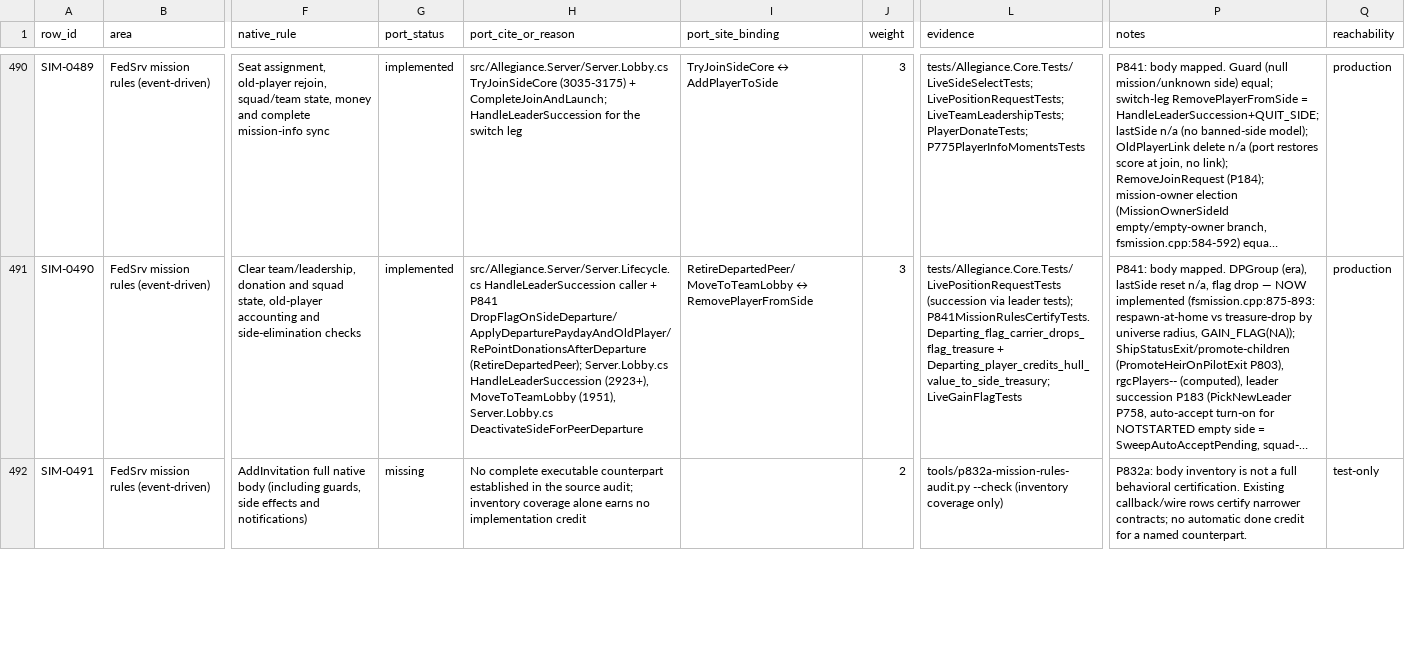
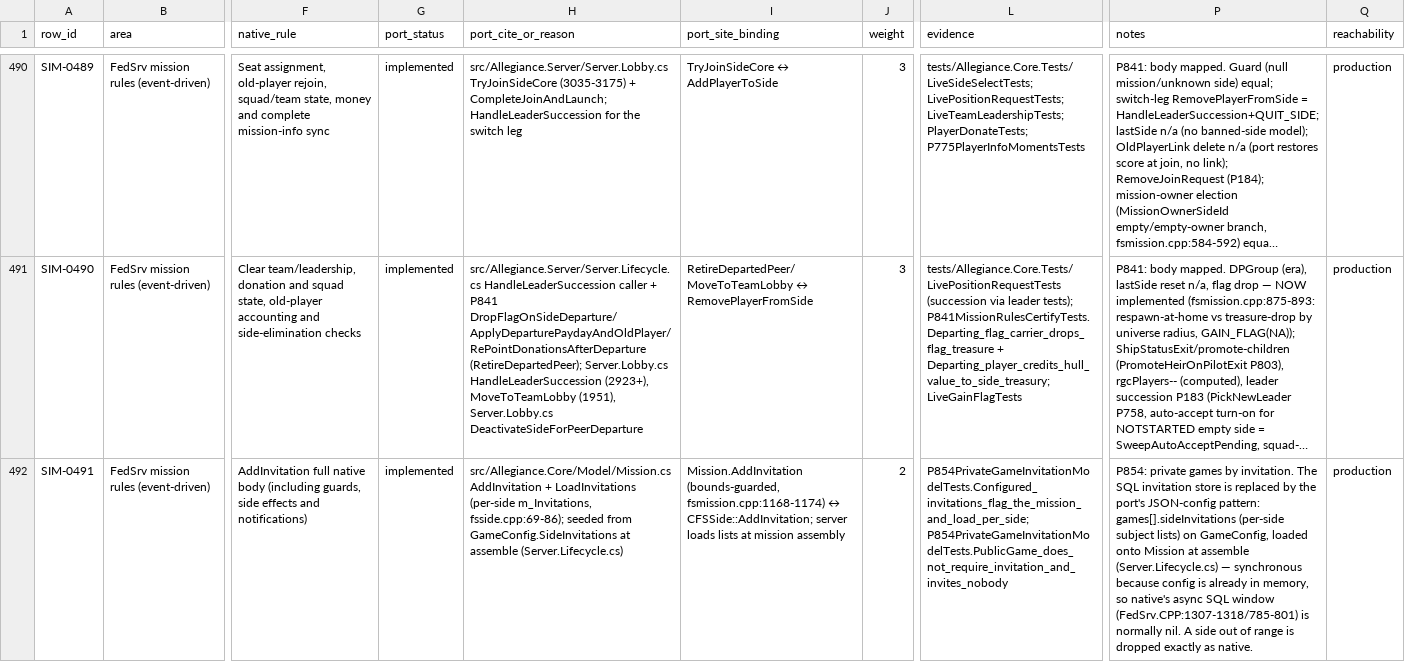
Before and after one commit to dominusbelial/AllegianceCore-public, a CSV file: docs/parity/sim-rules-matrix.csv, drawn as a sheet; only a part is shown, gaps mark what is left out; long unchanged cells end in …; the diff covers the shown part only; the diff names each change by its address in the sheet, - before the commit and + after, or states it on an @@ line.

```diff
--- a/docs/parity/sim-rules-matrix.csv
+++ b/docs/parity/sim-rules-matrix.csv
-G492 (port_status): missing
+G492 (port_status): implemented
-H492 (port_cite_or_reason): No complete executable counterpart established in the source audit; inventory coverage alone earns no implementation credit
+H492 (port_cite_or_reason): src/Allegiance.Core/Model/Mission.cs AddInvitation + LoadInvitations (per-side m_Invitations, fsside.cpp:69-86); seeded from GameConfig.SideInvitations at assemble (Server.Lifecycle.cs)
-I492 (port_site_binding): (empty)
+I492 (port_site_binding): Mission.AddInvitation (bounds-guarded, fsmission.cpp:1168-1174) ↔ CFSSide::AddInvitation; server loads lists at mission assembly
-L492 (evidence): tools/p832a-mission-rules-audit.py --check (inventory coverage only)
+L492 (evidence): P854PrivateGameInvitationModelTests.Configured_invitations_flag_the_mission_and_load_per_side; P854PrivateGameInvitationModelTests.PublicGame_does_not_require_invitation_and_invites_nobody
-P492 (notes): P832a: body inventory is not a full behavioral certification. Existing callback/wire rows certify narrower contracts; no automatic done credit for a named counterpart.
+P492 (notes): P854: private games by invitation. The SQL invitation store is replaced by the port's JSON-config pattern: games[].sideInvitations (per-side subject lists) on GameConfig, loaded onto Mission at assemble (Server.Lifecycle.cs) — synchronous because config is already in memory, so native's async SQL window (FedSrv.CPP:1307-1318/785-801) is normally nil. A side out of range is dropped exactly as native.
-Q492 (reachability): test-only
+Q492 (reachability): production
```
Also changed, not shown: 12 edited cells elsewhere in this file, 10 other files.
